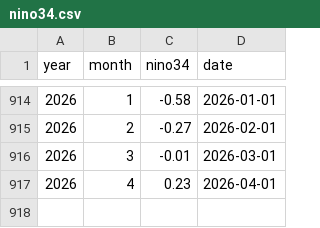
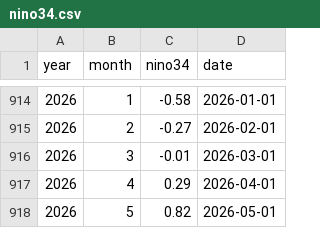
Before and after one commit to dbrisaro/climate-dashboard, a CSV file: data/nino34.csv, drawn as a sheet; only a part is shown, gaps mark what is left out.

```diff
--- a/data/nino34.csv
+++ b/data/nino34.csv
@@ -916,2 +916,3 @@ year,month,nino34,date
 2026,3,-0.01,2026-03-01
-2026,4,0.23,2026-04-01
+2026,4,0.29,2026-04-01
+2026,5,0.82,2026-05-01
```
Also changed, not shown: data/nino12.csv, data/oni.csv.
